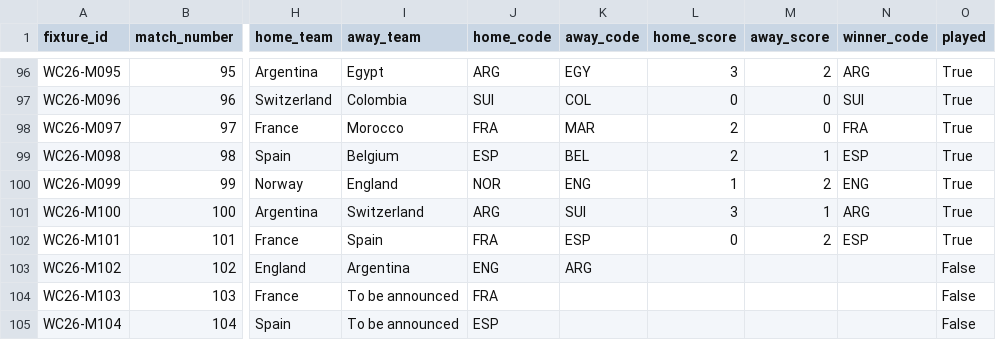
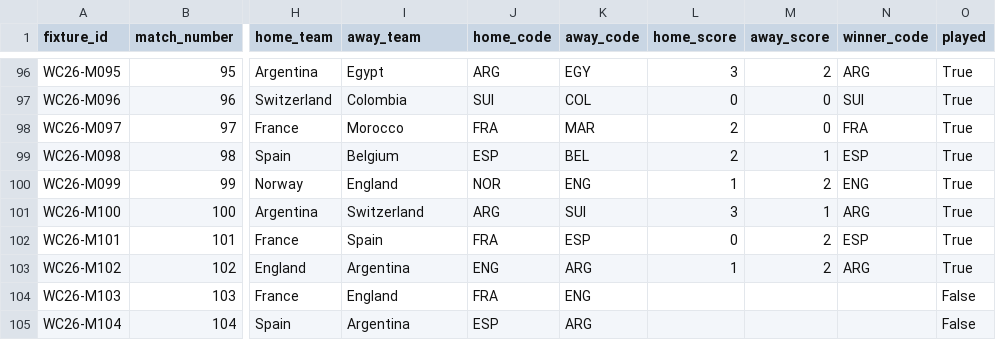
Before and after one commit to tj-chakravarthy/World-Cup-2026-Gap-Index, a CSV file: data/raw/fixtures_2026.csv, drawn as a sheet; only a part is shown, gaps mark what is left out; the diff names each change by its address in the sheet, - before the commit and + after, or states it on an @@ line.

Commit message:
data: live update 2026-07-15T21:51:20Z

```diff
--- a/data/raw/fixtures_2026.csv
+++ b/data/raw/fixtures_2026.csv
-L103 (home_score): (empty)
+L103 (home_score): 1
-M103 (away_score): (empty)
+M103 (away_score): 2
-N103 (winner_code): (empty)
+N103 (winner_code): ARG
-O103 (played): False
+O103 (played): True
-I104 (away_team): To be announced
+I104 (away_team): England
-K104 (away_code): (empty)
+K104 (away_code): ENG
-I105 (away_team): To be announced
+I105 (away_team): Argentina
-K105 (away_code): (empty)
+K105 (away_code): ARG
```
Also changed, not shown: 14 other files.
